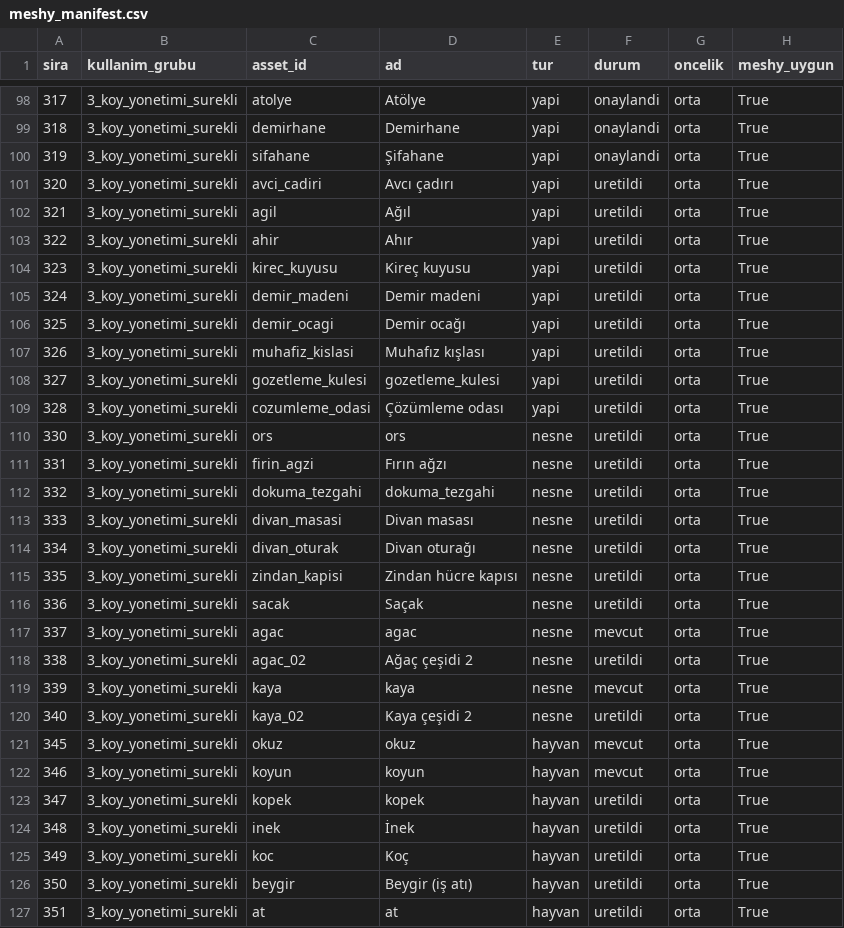
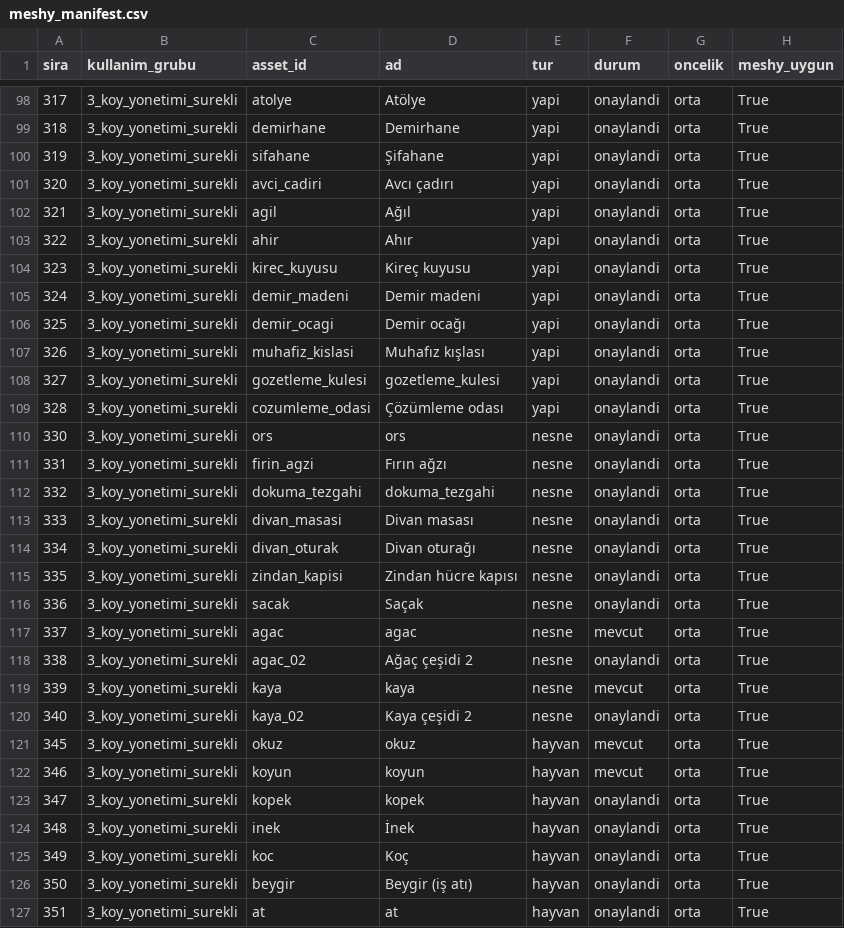
Before and after one commit to berk103458/GameDevoloper, a CSV file: assets/meshy_manifest.csv, drawn as a sheet; only a part is shown, gaps mark what is left out; the diff covers the shown part only; the diff names each change by its address in the sheet, - before the commit and + after, or states it on an @@ line.

Commit message:
MESHY-26: tum 142 3D asset uretimi, Godot dogrulamasi ve Antigravity gunlugu tamamlandi (Antigravity)

```diff
--- a/assets/meshy_manifest.csv
+++ b/assets/meshy_manifest.csv
-F101:F116 (durum): uretildi
+F101:F116 (durum): onaylandi
-F118 (durum): uretildi
+F118 (durum): onaylandi
-F120 (durum): uretildi
+F120 (durum): onaylandi
-F123:F127 (durum): uretildi
+F123:F127 (durum): onaylandi
```
Also changed, not shown: 53 edited cells elsewhere in this file, 4 other files.
